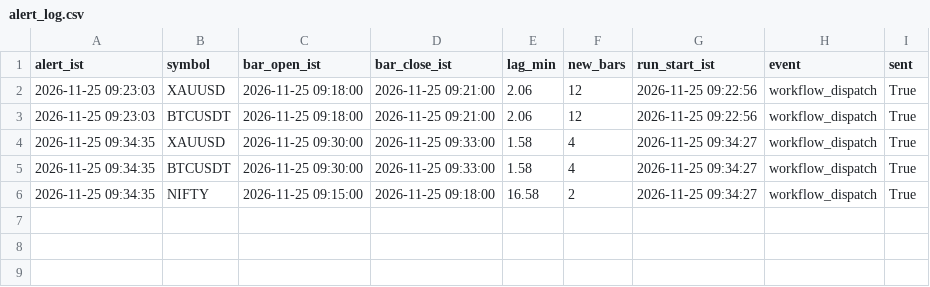
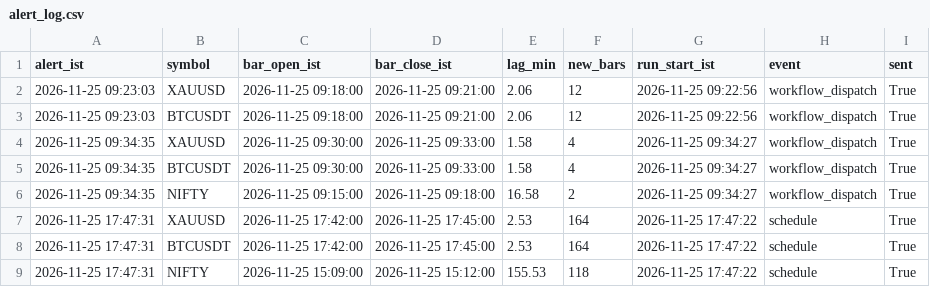
Before and after one commit to itzmustafa18/Gm2xxxx, a CSV file: data/alert_log.csv, drawn as a sheet; the diff names each change by its address in the sheet, - before the commit and + after, or states it on an @@ line.

Commit message:
data update

```diff
--- a/data/alert_log.csv
+++ b/data/alert_log.csv
+row 7: 2026-11-25 17:47:31 | XAUUSD | 2026-11-25 17:42:00 | 2026-11-25 17:45:00 | 2.53 | 164 | 2026-11-25 17:47:22 | schedule | True
+row 8: 2026-11-25 17:47:31 | BTCUSDT | 2026-11-25 17:42:00 | 2026-11-25 17:45:00 | 2.53 | 164 | 2026-11-25 17:47:22 | schedule | True
+row 9: 2026-11-25 17:47:31 | NIFTY | 2026-11-25 15:09:00 | 2026-11-25 15:12:00 | 155.53 | 118 | 2026-11-25 17:47:22 | schedule | True
```
Also changed, not shown: 3 other files.
